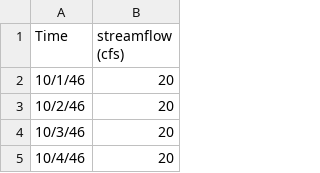
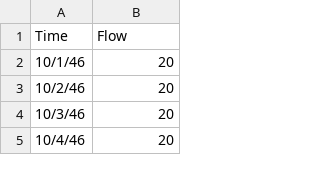
Before and after one commit to yiminshoe/stochastic-data, a CSV file: kern river streamflow.csv, drawn as a sheet; only a part is shown.

Commit message:
Update kern river streamflow.csv

```diff
--- a/kern river streamflow.csv
+++ b/kern river streamflow.csv
@@ -1,2 +1,2 @@
-Time,streamflow (cfs)
+Time,Flow
 10/1/46,20
```
